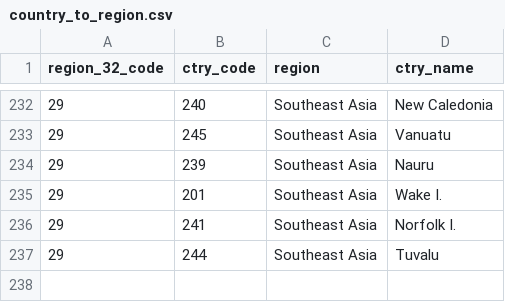
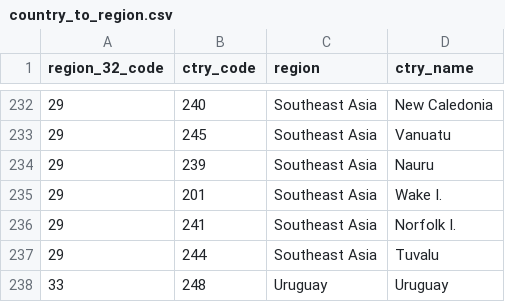
Before and after one commit to JGCRI/metis, a CSV file: dataFiles/grids/bia/biaInputs/country_to_region.csv, drawn as a sheet; only a part is shown, gaps mark what is left out; the diff names each change by its address in the sheet, - before the commit and + after, or states it on an @@ line.

Commit message:
Updated with bia integrated and uruguay added into bia

```diff
--- a/dataFiles/grids/bia/biaInputs/country_to_region.csv
+++ b/dataFiles/grids/bia/biaInputs/country_to_region.csv
+row 238: 33 | 248 | Uruguay | Uruguay
```
Also changed, not shown: 9 other files.
